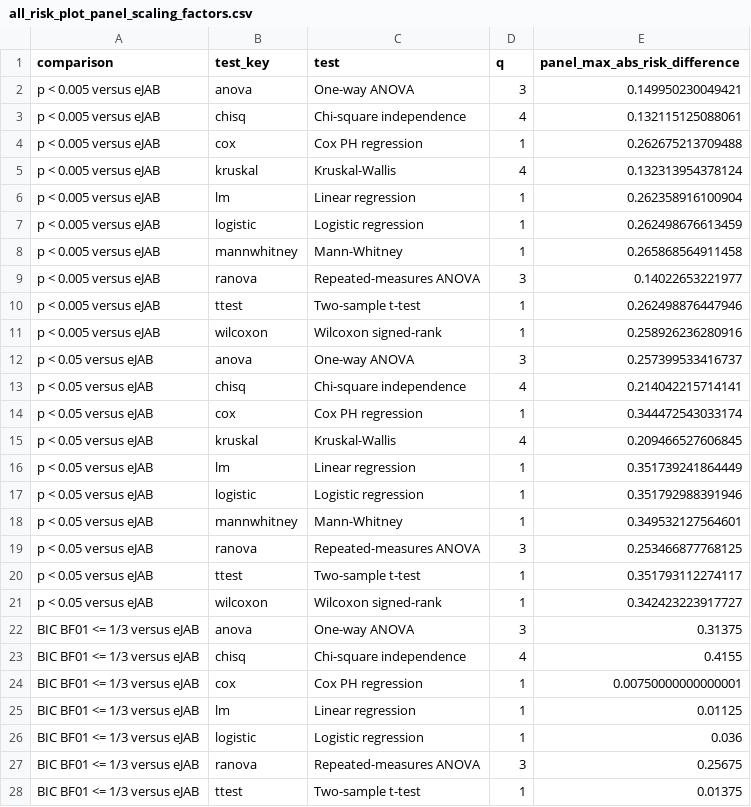
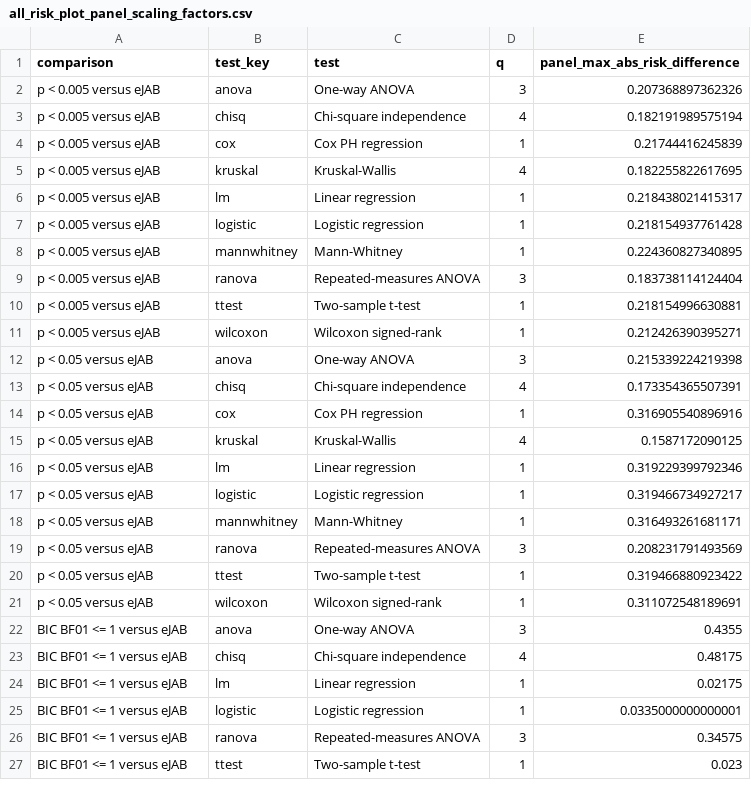
Before and after one commit to nathoogroup/ejabclinicaltrials, a CSV file: bayes_risk_outputs/revised_three_comparisons/all_risk_plot_panel_scaling_factors.csv, drawn as a sheet; only a part is shown; the diff covers the shown part only.

```diff
--- a/bayes_risk_outputs/revised_three_comparisons/all_risk_plot_panel_scaling_factors.csv
+++ b/bayes_risk_outputs/revised_three_comparisons/all_risk_plot_panel_scaling_factors.csv
@@ -1,28 +1,27 @@
 "comparison","test_key","test","q","panel_max_abs_risk_difference"
-"p < 0.005 versus eJAB","anova","One-way ANOVA",3,0.149950230049421
-"p < 0.005 versus eJAB","chisq","Chi-square independence",4,0.132115125088061
-"p < 0.005 versus eJAB","cox","Cox PH regression",1,0.262675213709488
-"p < 0.005 versus eJAB","kruskal","Kruskal-Wallis",4,0.132313954378124
-"p < 0.005 versus eJAB","lm","Linear regression",1,0.262358916100904
-"p < 0.005 versus eJAB","logistic","Logistic regression",1,0.262498676613459
-"p < 0.005 versus eJAB","mannwhitney","Mann-Whitney",1,0.265868564911458
-"p < 0.005 versus eJAB","ranova","Repeated-measures ANOVA",3,0.14022653221977
-"p < 0.005 versus eJAB","ttest","Two-sample t-test",1,0.262498876447946
-"p < 0.005 versus eJAB","wilcoxon","Wilcoxon signed-rank",1,0.258926236280916
-"p < 0.05 versus eJAB","anova","One-way ANOVA",3,0.257399533416737
-"p < 0.05 versus eJAB","chisq","Chi-square independence",4,0.214042215714141
-"p < 0.05 versus eJAB","cox","Cox PH regression",1,0.344472543033174
-"p < 0.05 versus eJAB","kruskal","Kruskal-Wallis",4,0.209466527606845
-"p < 0.05 versus eJAB","lm","Linear regression",1,0.351739241864449
-"p < 0.05 versus eJAB","logistic","Logistic regression",1,0.351792988391946
-"p < 0.05 versus eJAB","mannwhitney","Mann-Whitney",1,0.349532127564601
-"p < 0.05 versus eJAB","ranova","Repeated-measures ANOVA",3,0.253466877768125
-"p < 0.05 versus eJAB","ttest","Two-sample t-test",1,0.351793112274117
-"p < 0.05 versus eJAB","wilcoxon","Wilcoxon signed-rank",1,0.342423223917727
-"BIC BF01 <= 1/3 versus eJAB","anova","One-way ANOVA",3,0.31375
-"BIC BF01 <= 1/3 versus eJAB","chisq","Chi-square independence",4,0.4155
-"BIC BF01 <= 1/3 versus eJAB","cox","Cox PH regression",1,0.00750000000000001
-"BIC BF01 <= 1/3 versus eJAB","lm","Linear regression",1,0.01125
-"BIC BF01 <= 1/3 versus eJAB","logistic","Logistic regression",1,0.036
-"BIC BF01 <= 1/3 versus eJAB","ranova","Repeated-measures ANOVA",3,0.25675
-"BIC BF01 <= 1/3 versus eJAB","ttest","Two-sample t-test",1,0.01375
+"p < 0.005 versus eJAB","anova","One-way ANOVA",3,0.207368897362326
+"p < 0.005 versus eJAB","chisq","Chi-square independence",4,0.182191989575194
+"p < 0.005 versus eJAB","cox","Cox PH regression",1,0.21744416245839
+"p < 0.005 versus eJAB","kruskal","Kruskal-Wallis",4,0.182255822617695
+"p < 0.005 versus eJAB","lm","Linear regression",1,0.218438021415317
+"p < 0.005 versus eJAB","logistic","Logistic regression",1,0.218154937761428
+"p < 0.005 versus eJAB","mannwhitney","Mann-Whitney",1,0.224360827340895
+"p < 0.005 versus eJAB","ranova","Repeated-measures ANOVA",3,0.183738114124404
+"p < 0.005 versus eJAB","ttest","Two-sample t-test",1,0.218154996630881
+"p < 0.005 versus eJAB","wilcoxon","Wilcoxon signed-rank",1,0.212426390395271
+"p < 0.05 versus eJAB","anova","One-way ANOVA",3,0.215339224219398
+"p < 0.05 versus eJAB","chisq","Chi-square independence",4,0.173354365507391
+"p < 0.05 versus eJAB","cox","Cox PH regression",1,0.316905540896916
+"p < 0.05 versus eJAB","kruskal","Kruskal-Wallis",4,0.1587172090125
+"p < 0.05 versus eJAB","lm","Linear regression",1,0.319229399792346
+"p < 0.05 versus eJAB","logistic","Logistic regression",1,0.319466734927217
+"p < 0.05 versus eJAB","mannwhitney","Mann-Whitney",1,0.316493261681171
+"p < 0.05 versus eJAB","ranova","Repeated-measures ANOVA",3,0.208231791493569
+"p < 0.05 versus eJAB","ttest","Two-sample t-test",1,0.319466880923422
+"p < 0.05 versus eJAB","wilcoxon","Wilcoxon signed-rank",1,0.311072548189691
+"BIC BF01 <= 1 versus eJAB","anova","One-way ANOVA",3,0.4355
+"BIC BF01 <= 1 versus eJAB","chisq","Chi-square independence",4,0.48175
+"BIC BF01 <= 1 versus eJAB","lm","Linear regression",1,0.02175
+"BIC BF01 <= 1 versus eJAB","logistic","Logistic regression",1,0.0335000000000001
+"BIC BF01 <= 1 versus eJAB","ranova","Repeated-measures ANOVA",3,0.34575
+"BIC BF01 <= 1 versus eJAB","ttest","Two-sample t-test",1,0.023
```
Also changed, not shown: 9 removed rows and 2 edited cells elsewhere in this file, bayes_risk_outputs/revised_three_comparisons/chisq_dimensions_panel_scaling_factors.csv, bayes_risk_outputs/revised_three_comparisons/chisq_dimensions_pattern_agreement.csv, 38 other files.
